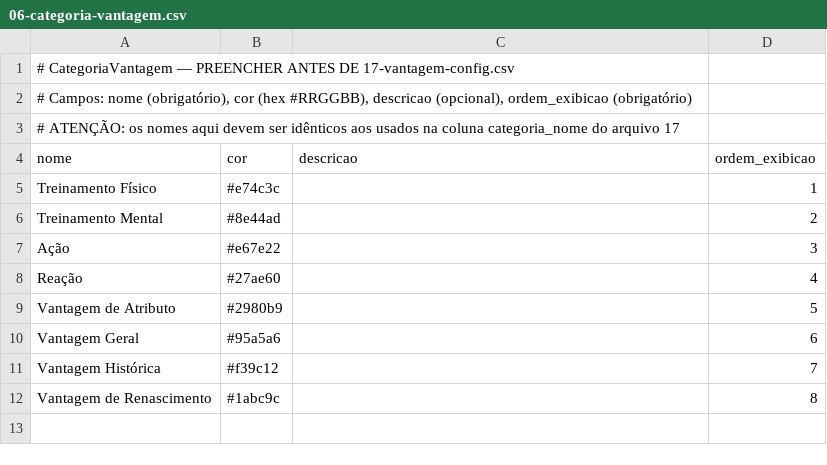
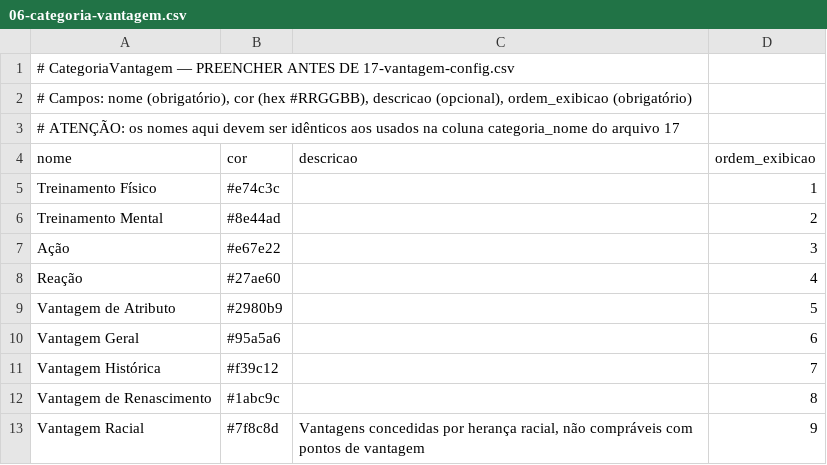
Before and after one commit to CarlosDemetrio/sistema-hydroom-rpg-back-end, a CSV file: docs/revisao-game-default/csv/06-categoria-vantagem.csv, drawn as a sheet.

```diff
--- a/docs/revisao-game-default/csv/06-categoria-vantagem.csv
+++ b/docs/revisao-game-default/csv/06-categoria-vantagem.csv
@@ -12 +12,2 @@ Vantagem Histórica;#f39c12;;7
 Vantagem de Renascimento;#1abc9c;;8
+Vantagem Racial;#7f8c8d;Vantagens concedidas por herança racial, não compráveis com pontos de vantagem;9
```
Also changed, not shown: docs/revisao-game-default/csv/16-raca.csv, docs/revisao-game-default/csv/16b-raca-bonus-atributo.csv, 4 other files.
